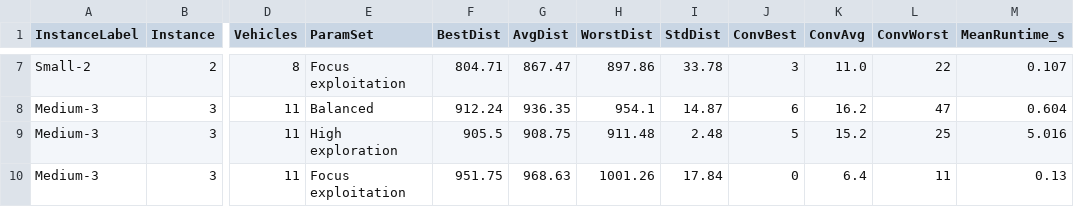
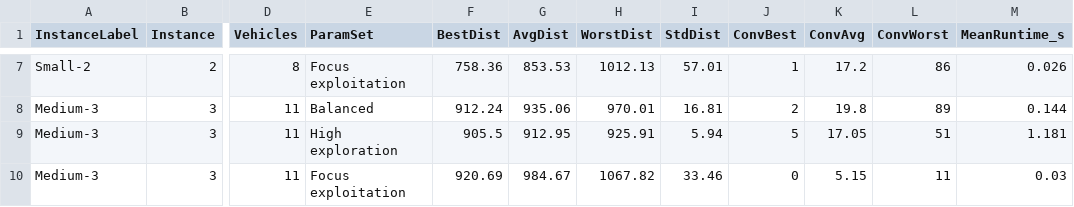
Before and after one commit to jofa016/ACIT4610---Mandatory-1, a CSV file: master_results_all_info.csv, drawn as a sheet; only a part is shown, gaps mark what is left out; the diff covers the shown part only; the diff names each change by its address in the sheet, - before the commit and + after, or states it on an @@ line.

```diff
--- a/master_results_all_info.csv
+++ b/master_results_all_info.csv
-F7 (BestDist): 804.71
+F7 (BestDist): 758.36
-G7 (AvgDist): 867.47
+G7 (AvgDist): 853.53
-H7 (WorstDist): 897.86
+H7 (WorstDist): 1012.13
-I7 (StdDist): 33.78
+I7 (StdDist): 57.01
-J7 (ConvBest): 3
+J7 (ConvBest): 1
-K7 (ConvAvg): 11.0
+K7 (ConvAvg): 17.2
-L7 (ConvWorst): 22
+L7 (ConvWorst): 86
-M7 (MeanRuntime_s): 0.107
+M7 (MeanRuntime_s): 0.026
-G8 (AvgDist): 936.35
+G8 (AvgDist): 935.06
-H8 (WorstDist): 954.1
+H8 (WorstDist): 970.01
-I8 (StdDist): 14.87
+I8 (StdDist): 16.81
-J8 (ConvBest): 6
+J8 (ConvBest): 2
-K8 (ConvAvg): 16.2
+K8 (ConvAvg): 19.8
-L8 (ConvWorst): 47
+L8 (ConvWorst): 89
-M8 (MeanRuntime_s): 0.604
+M8 (MeanRuntime_s): 0.144
-G9 (AvgDist): 908.75
+G9 (AvgDist): 912.95
-H9 (WorstDist): 911.48
+H9 (WorstDist): 925.91
-I9 (StdDist): 2.48
+I9 (StdDist): 5.94
-K9 (ConvAvg): 15.2
+K9 (ConvAvg): 17.05
-L9 (ConvWorst): 25
+L9 (ConvWorst): 51
-M9 (MeanRuntime_s): 5.016
+M9 (MeanRuntime_s): 1.181
-F10 (BestDist): 951.75
+F10 (BestDist): 920.69
-G10 (AvgDist): 968.63
+G10 (AvgDist): 984.67
-H10 (WorstDist): 1001.26
+H10 (WorstDist): 1067.82
-I10 (StdDist): 17.84
+I10 (StdDist): 33.46
-K10 (ConvAvg): 6.4
+K10 (ConvAvg): 5.15
-M10 (MeanRuntime_s): 0.13
+M10 (MeanRuntime_s): 0.03
```
Also changed, not shown: 76 edited cells elsewhere in this file, table_computational_efficiency.csv, table_convergence_rate.csv, 5 other files.
